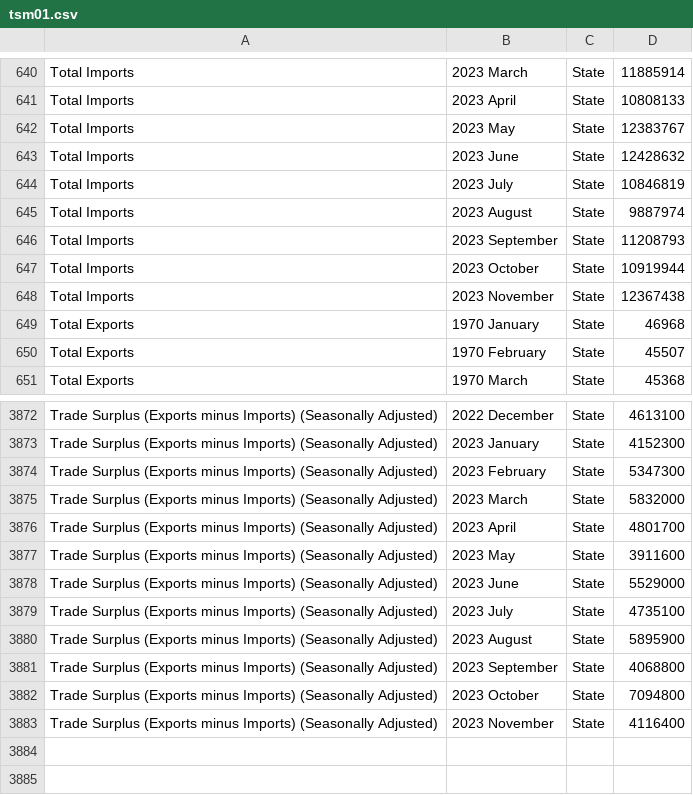
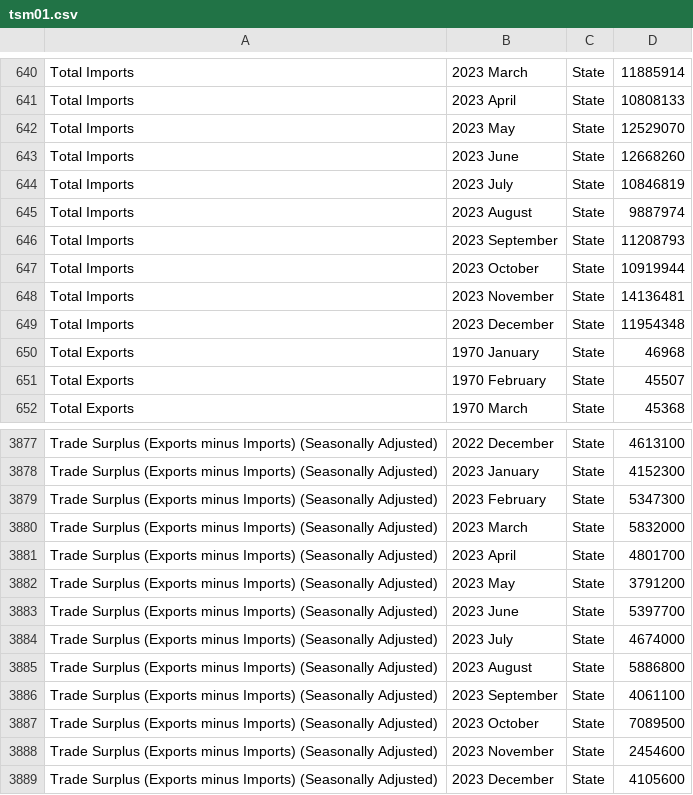
Before and after one commit to flanneryjcso/econ_dash_data, a CSV file: tsm01.csv, drawn as a sheet; only a part is shown, gaps mark what is left out; the diff covers the shown part only.

```diff
--- a/tsm01.csv
+++ b/tsm01.csv
@@ -641,4 +641,4 @@ Total Imports,2023 March,State,11885914
 Total Imports,2023 April,State,10808133
-Total Imports,2023 May,State,12383767
-Total Imports,2023 June,State,12428632
+Total Imports,2023 May,State,12529070
+Total Imports,2023 June,State,12668260
 Total Imports,2023 July,State,10846819
@@ -647,3 +647,4 @@ Total Imports,2023 September,State,11208793
 Total Imports,2023 October,State,10919944
-Total Imports,2023 November,State,12367438
+Total Imports,2023 November,State,14136481
+Total Imports,2023 December,State,11954348
 Total Exports,1970 January,State,46968
@@ -3876,8 +3881,9 @@ Trade Surplus (Exports minus Imports) (Seasonally Adjusted),2023 March,State,583
 Trade Surplus (Exports minus Imports) (Seasonally Adjusted),2023 April,State,4801700
-Trade Surplus (Exports minus Imports) (Seasonally Adjusted),2023 May,State,3911600
-Trade Surplus (Exports minus Imports) (Seasonally Adjusted),2023 June,State,5529000
-Trade Surplus (Exports minus Imports) (Seasonally Adjusted),2023 July,State,4735100
-Trade Surplus (Exports minus Imports) (Seasonally Adjusted),2023 August,State,5895900
-Trade Surplus (Exports minus Imports) (Seasonally Adjusted),2023 September,State,4068800
-Trade Surplus (Exports minus Imports) (Seasonally Adjusted),2023 October,State,7094800
-Trade Surplus (Exports minus Imports) (Seasonally Adjusted),2023 November,State,4116400
+Trade Surplus (Exports minus Imports) (Seasonally Adjusted),2023 May,State,3791200
+Trade Surplus (Exports minus Imports) (Seasonally Adjusted),2023 June,State,5397700
+Trade Surplus (Exports minus Imports) (Seasonally Adjusted),2023 July,State,4674000
+Trade Surplus (Exports minus Imports) (Seasonally Adjusted),2023 August,State,5886800
+Trade Surplus (Exports minus Imports) (Seasonally Adjusted),2023 September,State,4061100
+Trade Surplus (Exports minus Imports) (Seasonally Adjusted),2023 October,State,7089500
+Trade Surplus (Exports minus Imports) (Seasonally Adjusted),2023 November,State,2454600
+Trade Surplus (Exports minus Imports) (Seasonally Adjusted),2023 December,State,4105600
```
Also changed, not shown: 4 added rows and 20 edited cells elsewhere in this file.
